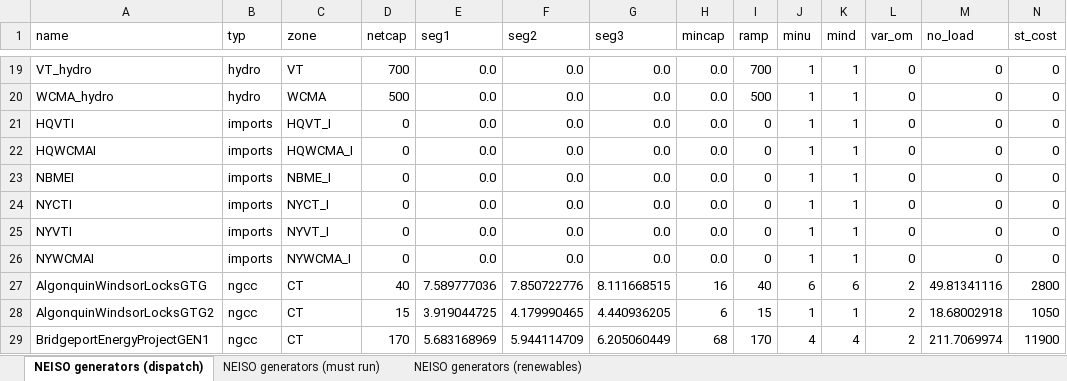
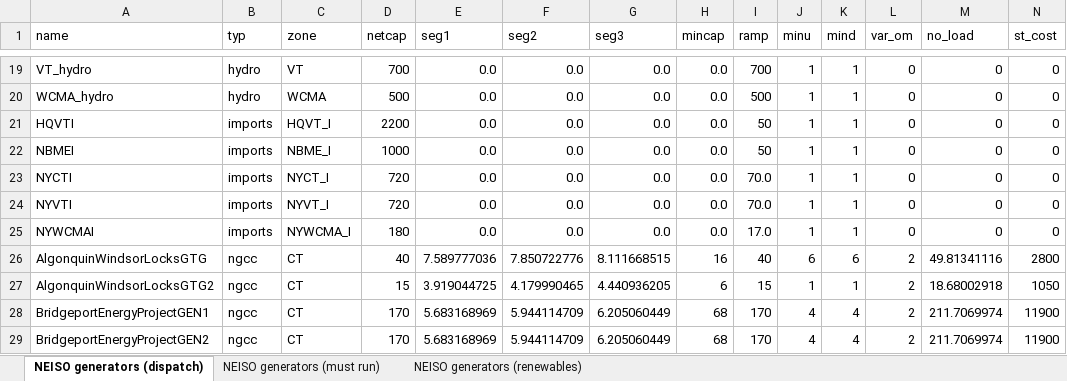
Before and after one commit to keremakdemir/ISONE_UCED, an Excel workbook: Model_setup/NEISO_data_file/generators.xlsx, sheet NEISO generators (dispatch), drawn as a sheet; only a part is shown, gaps mark what is left out; the shorter side is filled out with more unchanged rows; values as stored, in another font and other column widths than the file's, no borders; removed rows and columns are numbered as before the commit, all else as after; the diff names each change by its address in the sheet, - before the commit and + after, or states it on an @@ line.

```diff
--- a/Model_setup/NEISO_data_file/generators.xlsx (sheet NEISO generators (dispatch))
+++ b/Model_setup/NEISO_data_file/generators.xlsx (sheet NEISO generators (dispatch))
-D21 (netcap): 0
+D21 (netcap): 2200
-I21 (ramp): 0
+I21 (ramp): 50
-row 22: HQWCMAI | imports | HQWCMA_I | 0 | 0.0 | 0.0 | 0.0 | 0.0 | 0 | 1 | 1 | 0 | 0 | 0
-D22 (netcap): 0
+D22 (netcap): 1000
-I22 (ramp): 0
+I22 (ramp): 50
-D23:D24 (netcap): 0
+D23:D24 (netcap): 720
-I23:I24 (ramp): 0
+I23:I24 (ramp): 70.0
-D25 (netcap): 0
+D25 (netcap): 180
-I25 (ramp): 0
+I25 (ramp): 17.0
```
Also changed, not shown: formulas that keep their value, UCED/LR/NEISO0/generators.xlsx, 12 other files.
